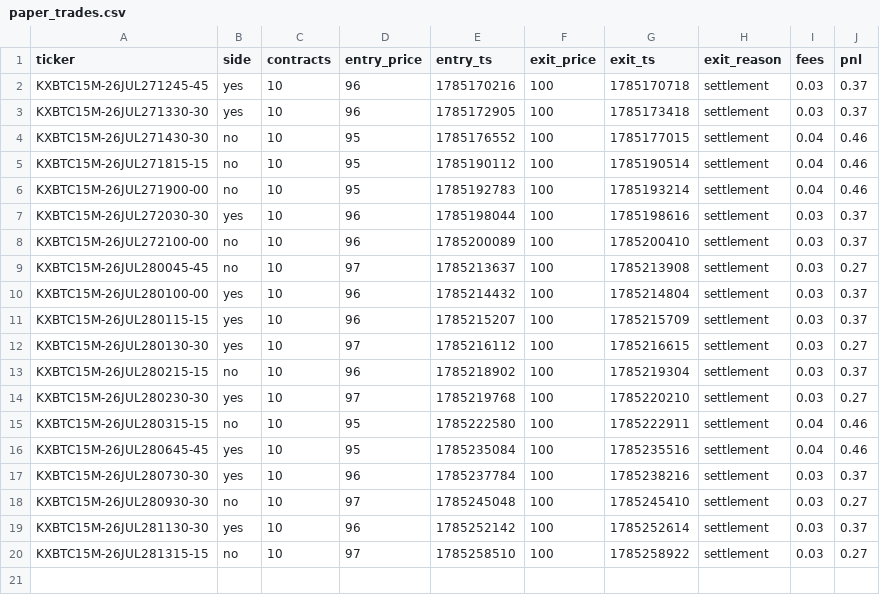
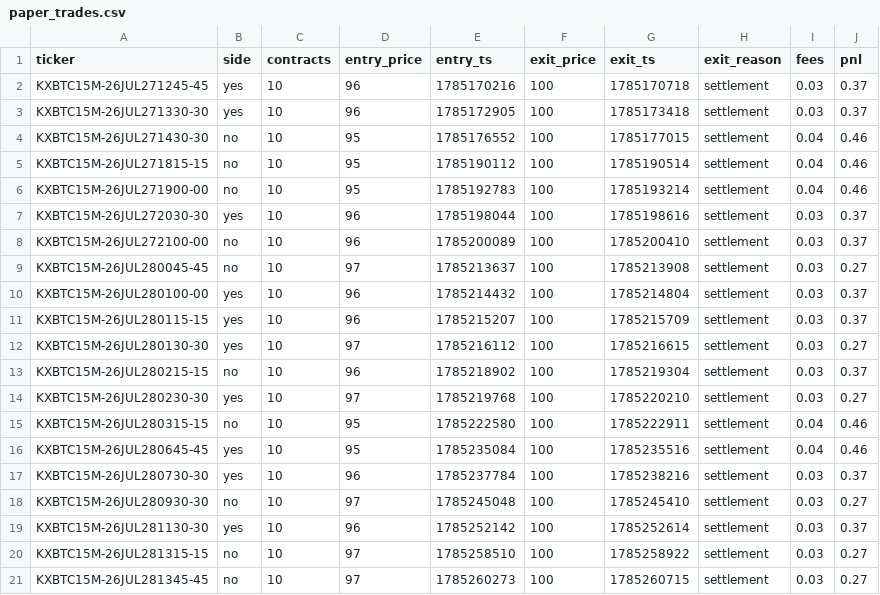
Before and after one commit to Ricachika/kalshi-logs, a CSV file: paper_trades.csv, drawn as a sheet; the diff names each change by its address in the sheet, - before the commit and + after, or states it on an @@ line.

```diff
--- a/paper_trades.csv
+++ b/paper_trades.csv
+row 21: KXBTC15M-26JUL281345-45 | no | 10 | 97 | 1785260273 | 100 | 1785260715 | settlement | 0.03 | 0.27
```
Also changed, not shown: no_trade_log.csv, 1 other file.
